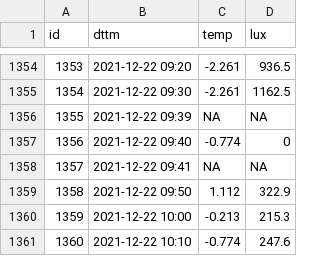
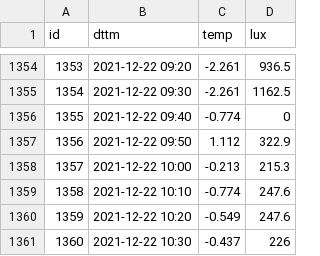
Before and after one commit to imifrenzel/hyd_data_management, a CSV file: 10610854.csv, drawn as a sheet; only a part is shown, gaps mark what is left out; the shorter side is filled out with more unchanged rows; removed rows and columns are numbered as before the commit, all else as after; the diff names each change by its address in the sheet, - before the commit and + after, or states it on an @@ line.

Commit message:
changes in ex1 due to bad data on 2021-12-22 two rows removed, modified the rmd in ex2 to match the new results

```diff
--- a/10610854.csv
+++ b/10610854.csv
-row 1356: 1355 | 2021-12-22 09:39 | NA | NA
@@ column A (id) renumbered from row 1356 down @@
-row 1358: 1357 | 2021-12-22 09:41 | NA | NA
```
Also changed, not shown: 3 other files.
